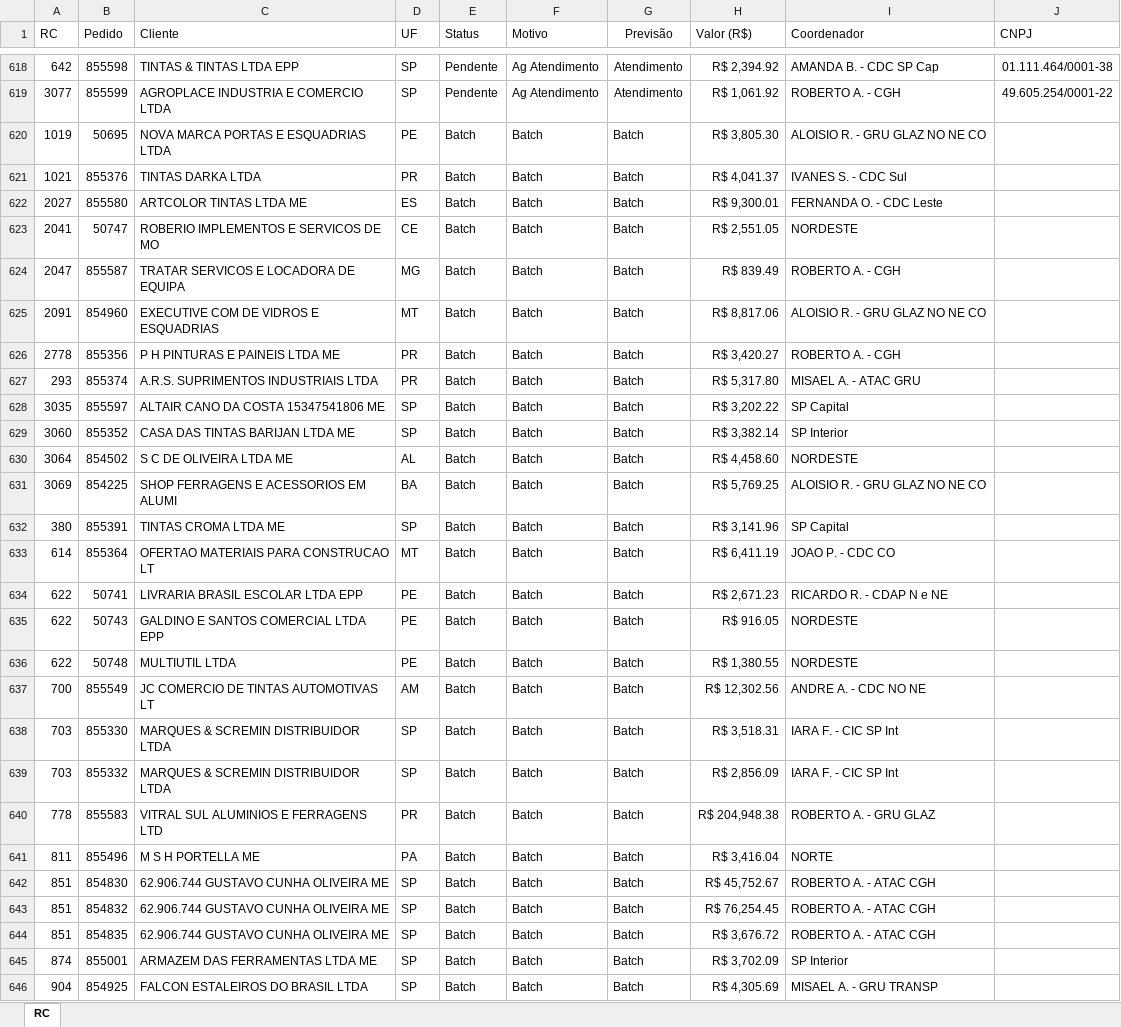
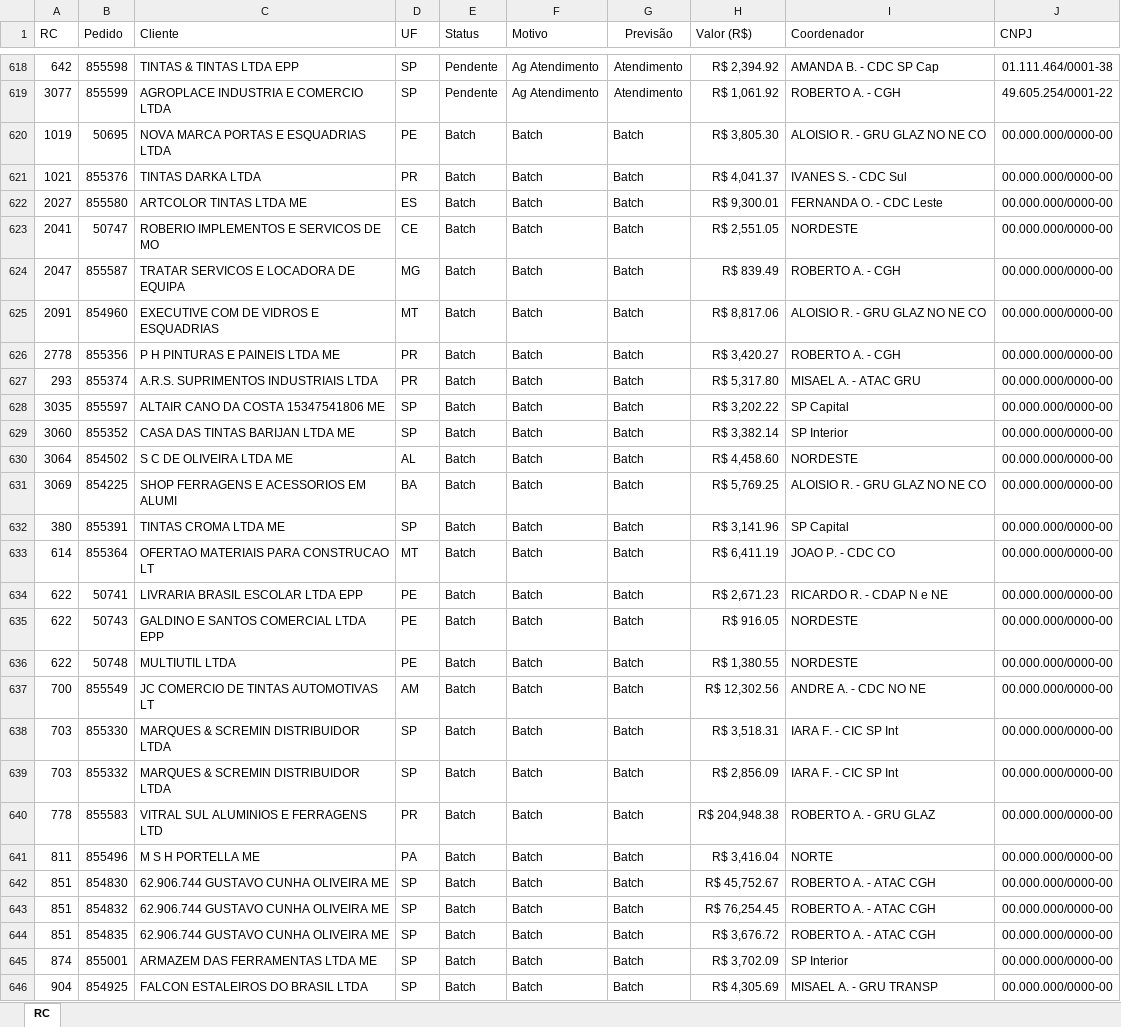
Before and after one commit to Alefe1995/portal-pedidos, an Excel workbook: Pedidos.xlsx, sheet RC, drawn as a sheet; only a part is shown, gaps mark what is left out; values as stored, in another font and other column widths than the file's, no borders; table styles not drawn; the diff covers the shown part only; the diff names each change by its address in the sheet, - before the commit and + after, or states it on an @@ line.

Commit message:
Add files via upload

```diff
--- a/Pedidos.xlsx (sheet RC)
+++ b/Pedidos.xlsx (sheet RC)
-J620:J646 (CNPJ): (empty)
+J620:J646 (CNPJ): 00.000.000/0000-00
```
Also changed, not shown: 3 edited cells elsewhere in this sheet.
